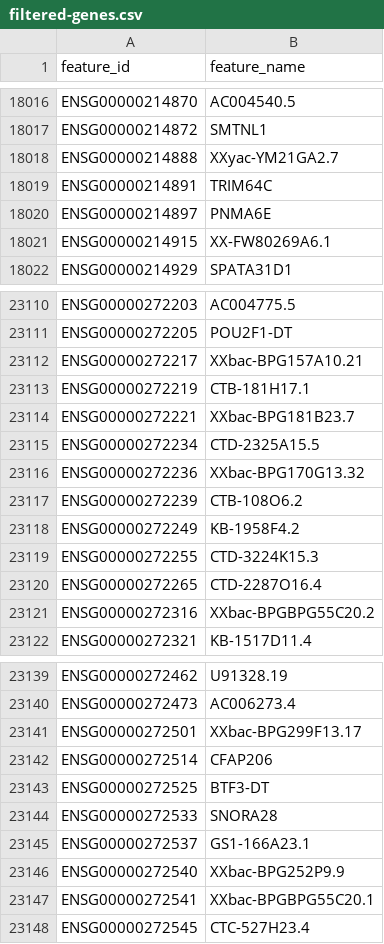
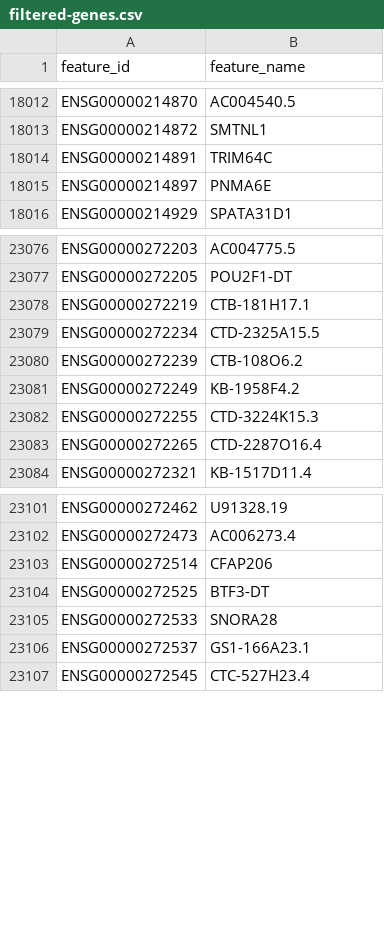
Before and after one commit to cellannotation/pairOT_paper, a CSV file: datasim/de_testing/resources/filtered-genes.csv, drawn as a sheet; only a part is shown, gaps mark what is left out; the diff covers the shown part only.

Commit message:
updated filtered gene list

```diff
--- a/datasim/de_testing/resources/filtered-genes.csv
+++ b/datasim/de_testing/resources/filtered-genes.csv
@@ -18017,6 +18013,4 @@ ENSG00000214870,AC004540.5
 ENSG00000214872,SMTNL1
-ENSG00000214888,XXyac-YM21GA2.7
 ENSG00000214891,TRIM64C
 ENSG00000214897,PNMA6E
-ENSG00000214915,XX-FW80269A6.1
 ENSG00000214929,SPATA31D1
@@ -23111,7 +23077,4 @@ ENSG00000272203,AC004775.5
 ENSG00000272205,POU2F1-DT
-ENSG00000272217,XXbac-BPG157A10.21
 ENSG00000272219,CTB-181H17.1
-ENSG00000272221,XXbac-BPG181B23.7
 ENSG00000272234,CTD-2325A15.5
-ENSG00000272236,XXbac-BPG170G13.32
 ENSG00000272239,CTB-108O6.2
@@ -23120,3 +23083,2 @@ ENSG00000272255,CTD-3224K15.3
 ENSG00000272265,CTD-2287O16.4
-ENSG00000272316,XXbac-BPGBPG55C20.2
 ENSG00000272321,KB-1517D11.4
@@ -23140,3 +23102,2 @@ ENSG00000272462,U91328.19
 ENSG00000272473,AC006273.4
-ENSG00000272501,XXbac-BPG299F13.17
 ENSG00000272514,CFAP206
@@ -23145,4 +23106,2 @@ ENSG00000272533,SNORA28
 ENSG00000272537,GS1-166A23.1
-ENSG00000272540,XXbac-BPG252P9.9
-ENSG00000272541,XXbac-BPGBPG55C20.1
 ENSG00000272545,CTC-527H23.4
```
Also changed, not shown: 66 removed rows elsewhere in this file.
